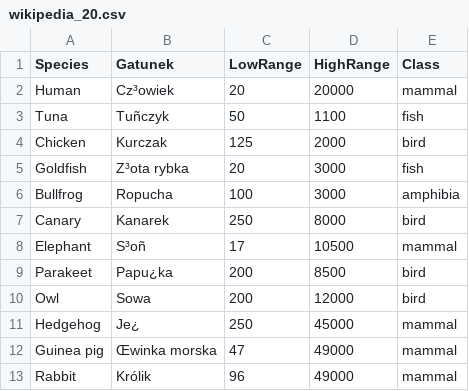
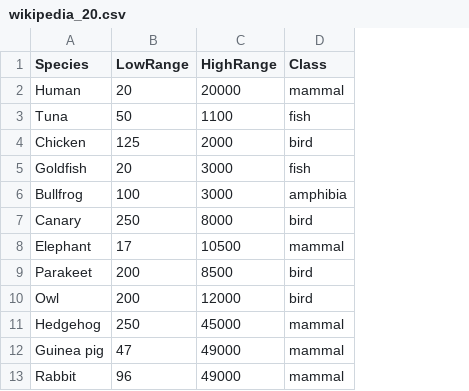
Before and after one commit to zuzap/Hearing-ranges, a CSV file: wikipedia_20.csv, drawn as a sheet; the diff names each change by its address in the sheet, - before the commit and + after, or states it on an @@ line.

```diff
--- a/wikipedia_20.csv
+++ b/wikipedia_20.csv
-column B (Gatunek), rows 2-13: Cz³owiek | Tuñczyk | Kurczak | Z³ota rybka | Ropucha | Kanarek | S³oñ | Papu¿ka | Sowa | Je¿ | Œwinka morska | Królik
```
Also changed, not shown: 5 other files.
